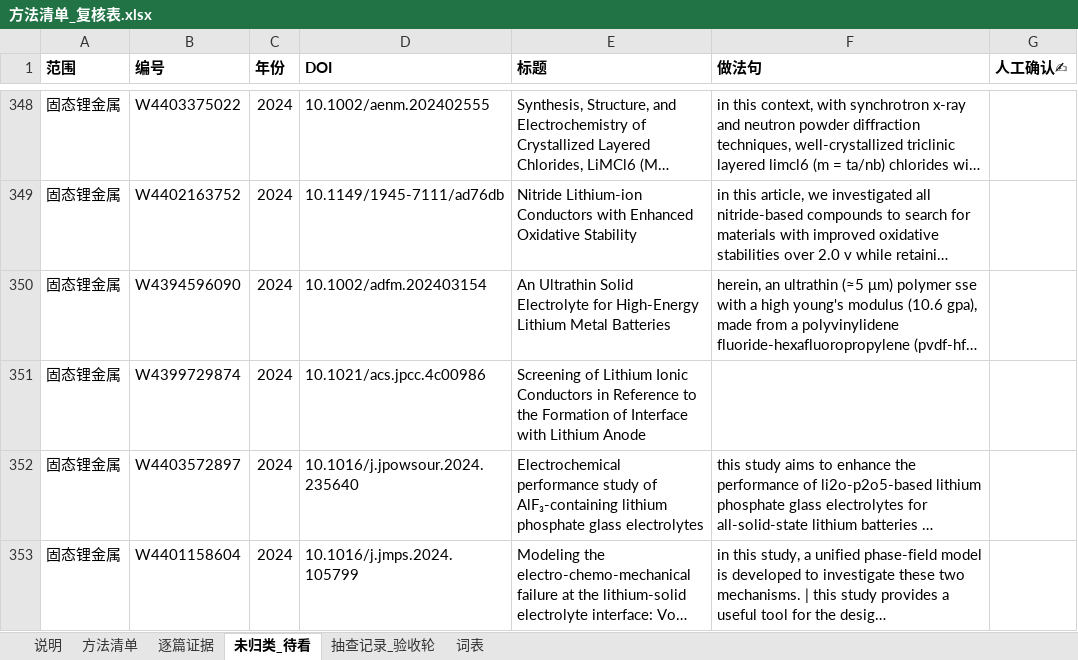
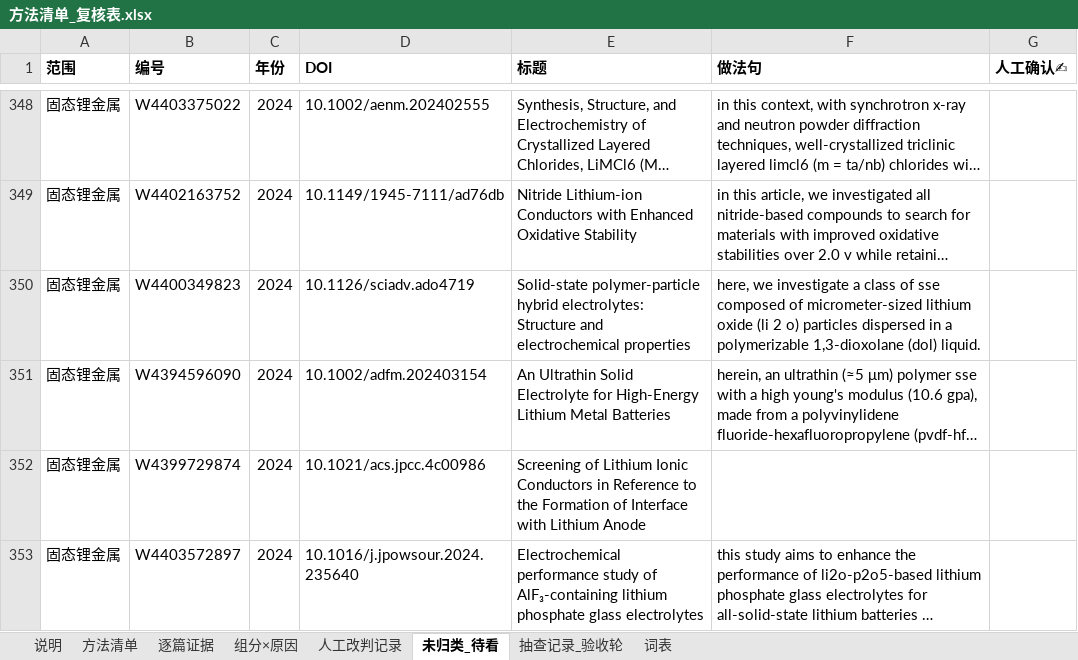
Before and after one commit to zhuonanli08/Li-S_Knowledge_flow, an Excel workbook: output/方法清单_硫转化动力学_20261019/方法清单_复核表.xlsx, sheet 未归类_待看, drawn as a sheet; only a part is shown, gaps mark what is left out; the shorter side is filled out with more unchanged rows; long unchanged cells end in …; values as stored, in another font and other column widths than the file's, no borders; the diff names each change by its address in the sheet, - before the commit and + after, or states it on an @@ line.

```diff
--- a/output/方法清单_硫转化动力学_20261019/方法清单_复核表.xlsx (sheet 未归类_待看)
+++ b/output/方法清单_硫转化动力学_20261019/方法清单_复核表.xlsx (sheet 未归类_待看)
+sheet tab: 组分×原因
+sheet tab: 人工改判记录
+row 350: 固态锂金属 | W4400349823 | 2024 | 10.1126/sciadv.ado4719 | Solid-state polymer-particle hybrid electrolytes: Structure and electrochemical properties | here, we investigate a class of sse composed of micrometer-sized lithium oxide (li 2 o) particles dispersed in a polymerizable 1,3-dioxolane (dol) liquid.
```
Also changed, not shown: sheet 逐篇证据, sheet 方法清单, sheet 说明, output/方法清单_硫转化动力学_20261019/不适用_单独存/不适用结果.xlsx, 11 other files.
